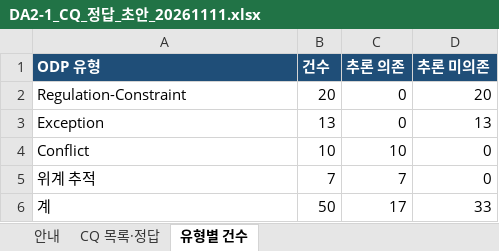
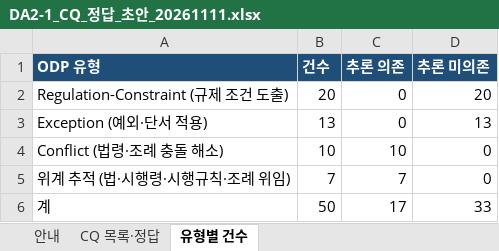
Before and after one commit to eunkyeoung/nipa_ai_eval, an Excel workbook: spec_data/da2/DA2-1_CQ_정답_초안_20261111.xlsx, sheet 유형별 건수, drawn as a sheet; values as stored, in another font and other column widths than the file's, no borders; the diff names each change by its address in the sheet, - before the commit and + after, or states it on an @@ line.

```diff
--- a/spec_data/da2/DA2-1_CQ_정답_초안_20261111.xlsx (sheet 유형별 건수)
+++ b/spec_data/da2/DA2-1_CQ_정답_초안_20261111.xlsx (sheet 유형별 건수)
-A2 (ODP 유형): Regulation-Constraint
+A2 (ODP 유형): Regulation-Constraint (규제 조건 도출)
-A3 (ODP 유형): Exception
+A3 (ODP 유형): Exception (예외·단서 적용)
-A4 (ODP 유형): Conflict
+A4 (ODP 유형): Conflict (법령·조례 충돌 해소)
-A5 (ODP 유형): 위계 추적
+A5 (ODP 유형): 위계 추적 (법·시행령·시행규칙·조례 위임)
```
Also changed, not shown: sheet CQ 목록·정답, sheet 안내, 4 other files.
